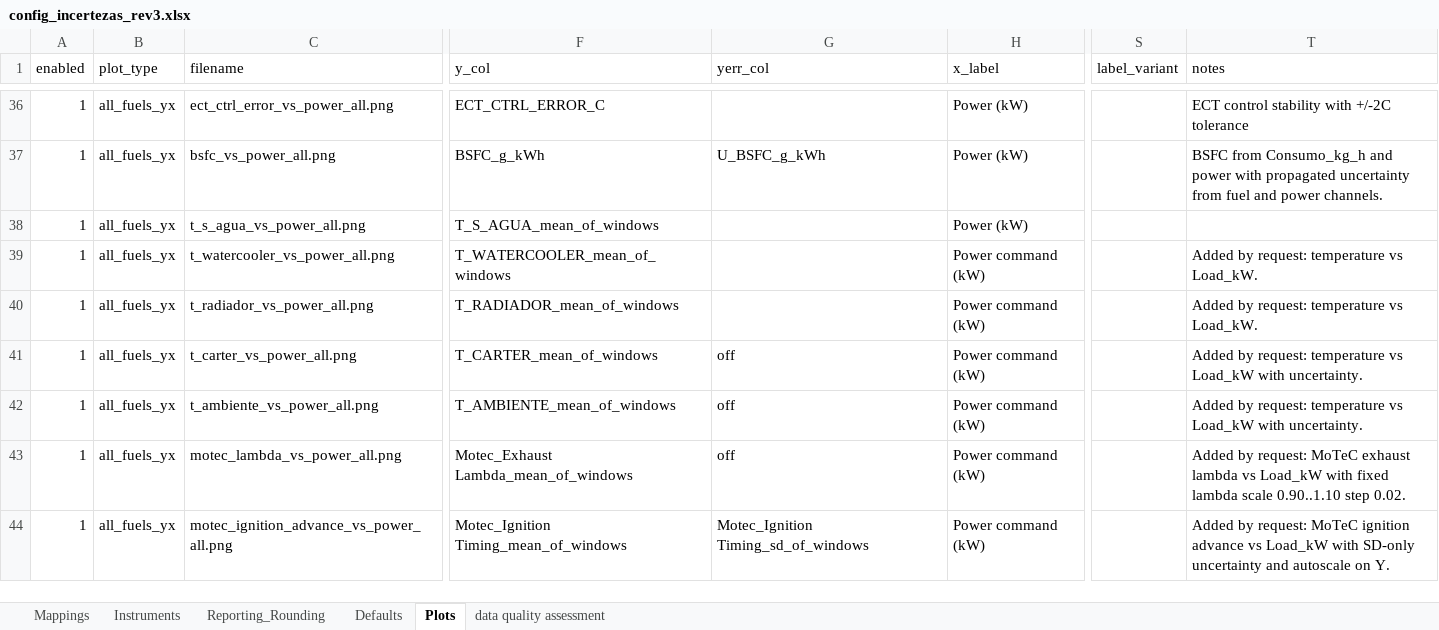
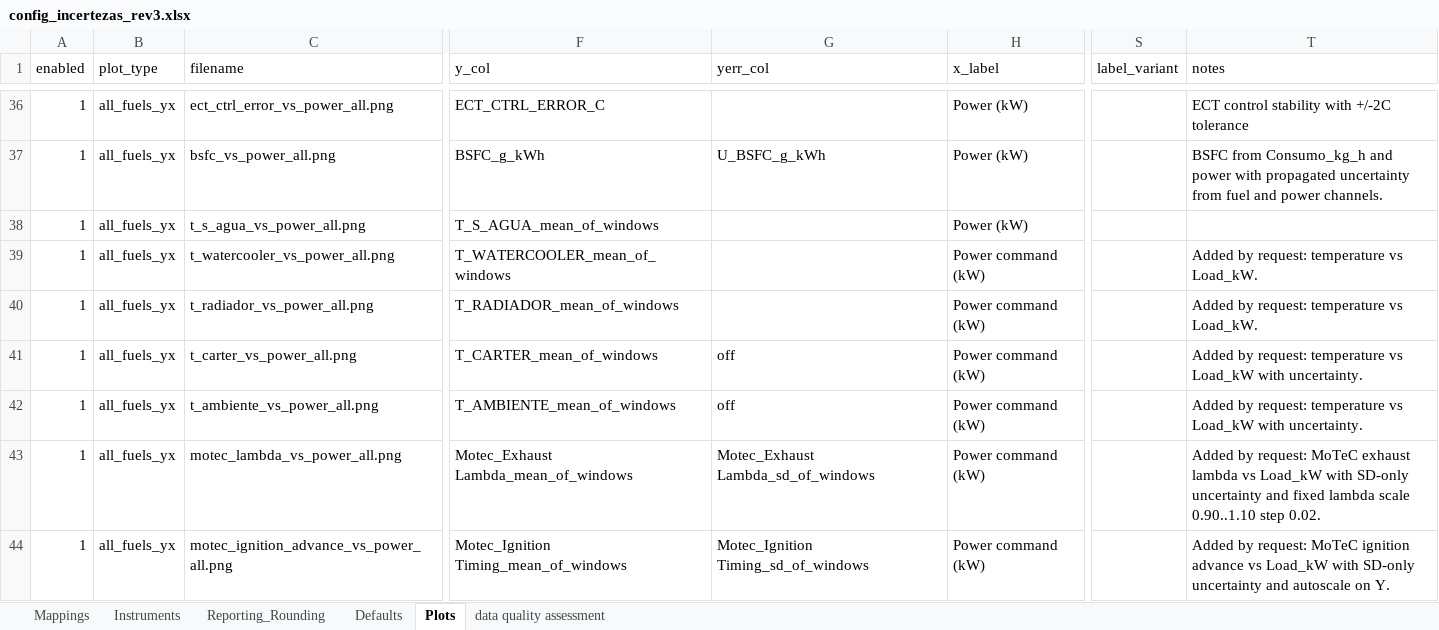
Before and after one commit to Motterdude/nanum-pipeline-28, an Excel workbook: config/config_incertezas_rev3.xlsx, sheet Plots, drawn as a sheet; only a part is shown, gaps mark what is left out; values as stored, in another font and other column widths than the file's, no borders; table styles not drawn; the diff names each change by its address in the sheet, - before the commit and + after, or states it on an @@ line.

Commit message:
use sd uncertainty for motec lambda plot

```diff
--- a/config/config_incertezas_rev3.xlsx (sheet Plots)
+++ b/config/config_incertezas_rev3.xlsx (sheet Plots)
-G43 (yerr_col): off
+G43 (yerr_col): Motec_Exhaust Lambda_sd_of_windows
-T43 (notes): …Load_kW with fixed lambda…
+T43 (notes): …Load_kW with SD-only uncertainty and fixed lambda…
```
Also changed, not shown: 1 other file.
